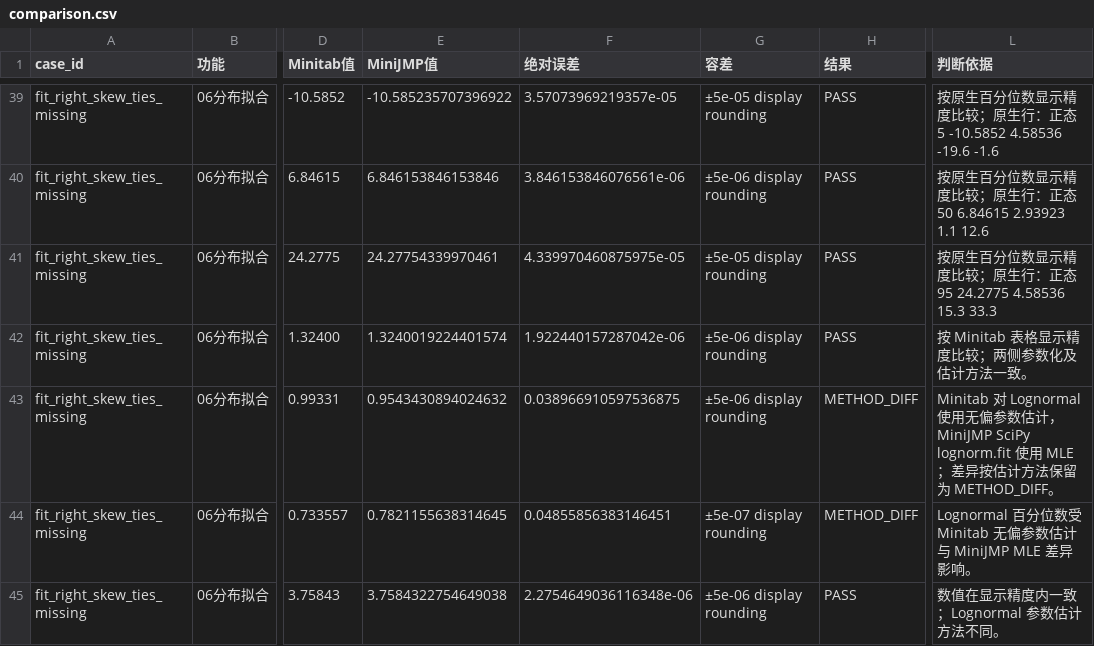
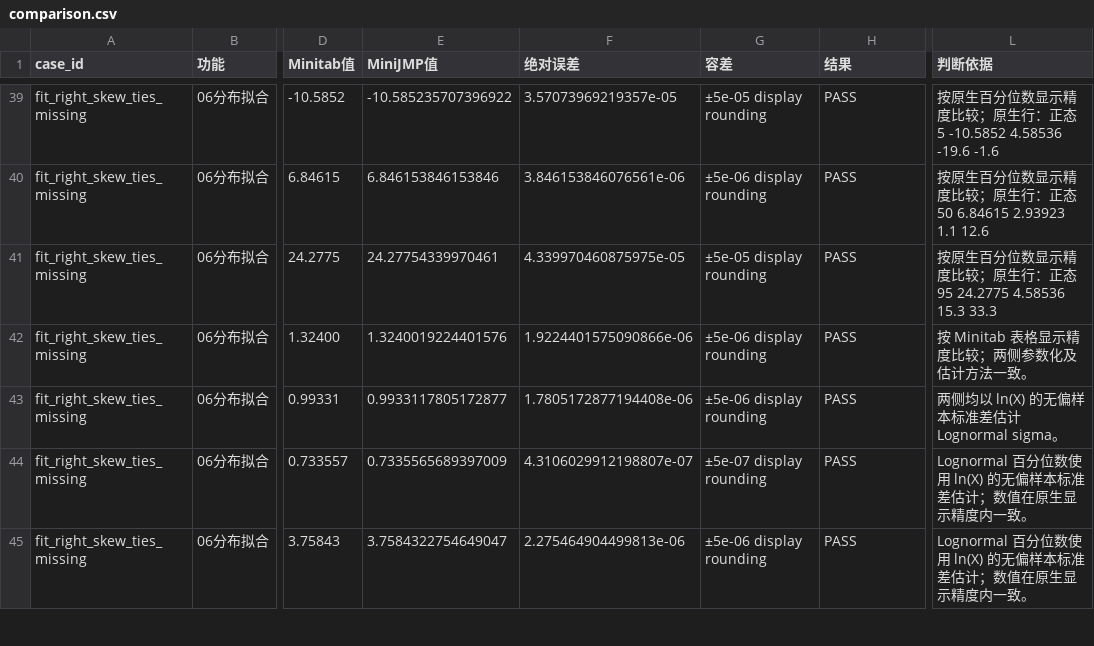
Before and after one commit to summeredge/Minijmp, a CSV file: Out/statistics_minitab19_parity/phase6/comparison.csv, drawn as a sheet; only a part is shown, gaps mark what is left out; the diff covers the shown part only; the diff names each change by its address in the sheet, - before the commit and + after, or states it on an @@ line.

```diff
--- a/Out/statistics_minitab19_parity/phase6/comparison.csv
+++ b/Out/statistics_minitab19_parity/phase6/comparison.csv
-E42 (MiniJMP值): 1.3240019224401574
+E42 (MiniJMP值): 1.3240019224401576
-F42 (绝对误差): 1.922440157287042e-06
+F42 (绝对误差): 1.9224401575090866e-06
-E43 (MiniJMP值): 0.9543430894024632
+E43 (MiniJMP值): 0.9933117805172877
-F43 (绝对误差): 0.038966910597536875
+F43 (绝对误差): 1.7805172877194408e-06
-H43:H44 (结果): METHOD_DIFF
+H43:H44 (结果): PASS
-L43 (判断依据): Minitab 对 Lognormal 使用无偏参数估计，MiniJMP SciPy lognorm.fit 使用 MLE；差异按估计方法保留为 METHOD_DIFF。
+L43 (判断依据): 两侧均以 ln(X) 的无偏样本标准差估计 Lognormal sigma。
-E44 (MiniJMP值): 0.7821155638314645
+E44 (MiniJMP值): 0.7335565689397009
-F44 (绝对误差): 0.04855856383146451
+F44 (绝对误差): 4.3106029912198807e-07
-L44 (判断依据): …百分位数受 Minitab 无偏参数估计与 MiniJMP MLE 差异影响。
+L44 (判断依据): …百分位数使用 ln(X) 的无偏样本标准差估计；数值在原生显示精度内一致。
-E45 (MiniJMP值): 3.7584322754649038
+E45 (MiniJMP值): 3.7584322754649047
-F45 (绝对误差): 2.2754649036116348e-06
+F45 (绝对误差): 2.275464904499813e-06
-L45 (判断依据): 数值在显示精度内一致；Lognormal 参数估计方法不同。
+L45 (判断依据): Lognormal 百分位数使用 ln(X) 的无偏样本标准差估计；数值在原生显示精度内一致。
```
Also changed, not shown: 63 edited cells elsewhere in this file, Out/statistics_minitab19_parity/phase6/summary.csv, 49 other files.
